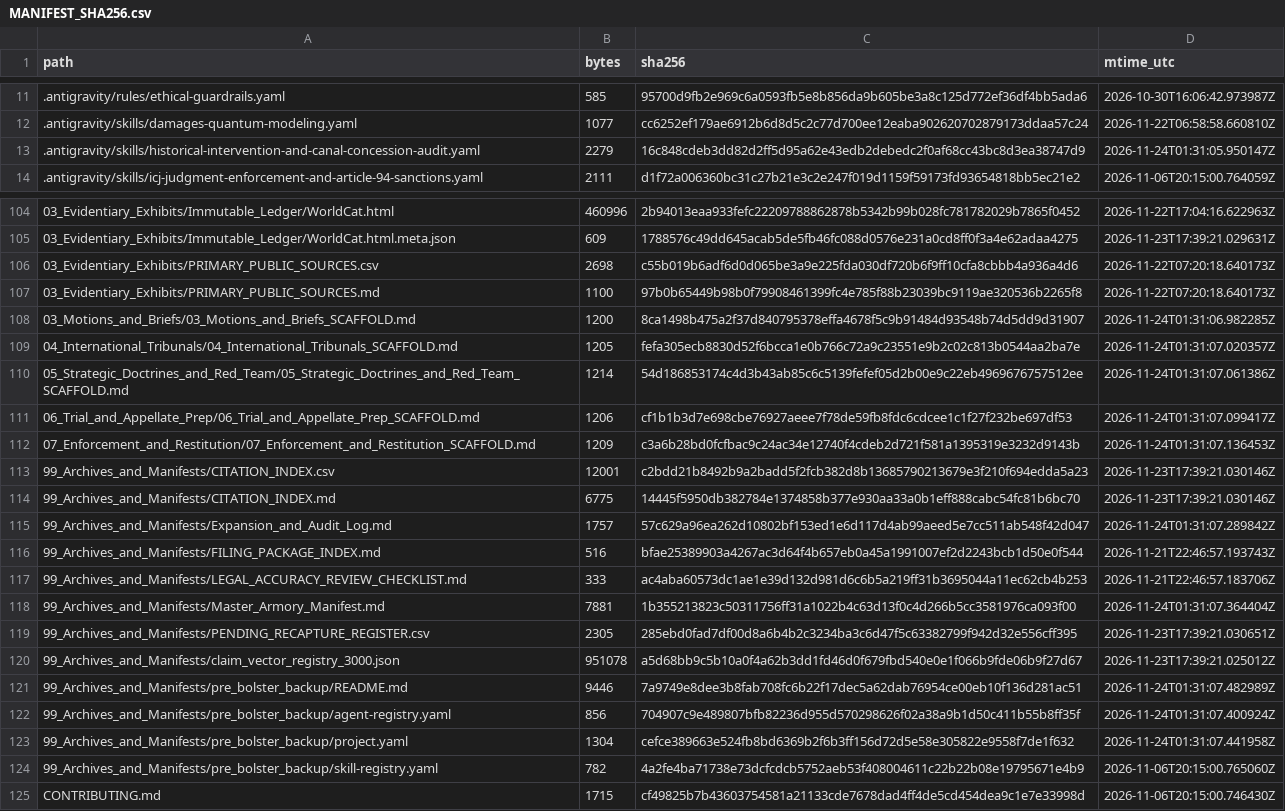
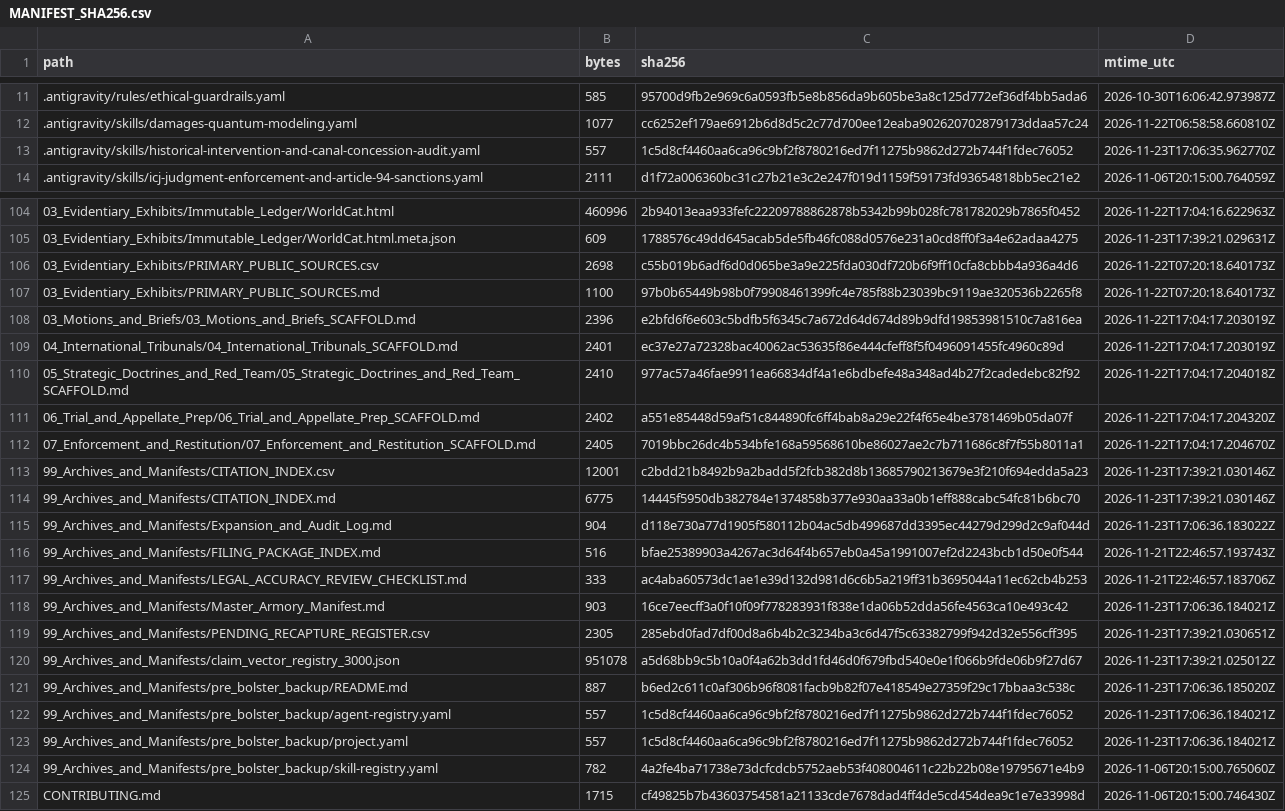
Before and after one commit to GlobalRestitutionAlliance/turtle-island-us-nd-spirit-lake-tribe-north-dakota-master-litigation, a CSV file: 99_Archives_and_Manifests/MANIFEST_SHA256.csv, drawn as a sheet; only a part is shown, gaps mark what is left out; the diff covers the shown part only.

```diff
--- a/99_Archives_and_Manifests/MANIFEST_SHA256.csv
+++ b/99_Archives_and_Manifests/MANIFEST_SHA256.csv
@@ -12,3 +12,3 @@ path,bytes,sha256,mtime_utc
 .antigravity/skills/damages-quantum-modeling.yaml,1077,cc6252ef179ae6912b6d8d5c2c77d700ee12eaba902620702879173ddaa57c24,2026-11-22T06:58:58.660810Z
-.antigravity/skills/historical-intervention-and-canal-concession-audit.yaml,2279,16c848cdeb3dd82d2ff5d95a62e43edb2debedc2f0af68cc43bc8d3ea38747d9,2026-11-24T01:31:05.950147Z
+.antigravity/skills/historical-intervention-and-canal-concession-audit.yaml,557,1c5d8cf4460aa6ca96c9bf2f8780216ed7f11275b9862d272b744f1fdec76052,2026-11-23T17:06:35.962770Z
 .antigravity/skills/icj-judgment-enforcement-and-article-94-sanctions.yaml,2111,d1f72a006360bc31c27b21e3c2e247f019d1159f59173fd93654818bb5ec21e2,2026-11-06T20:15:00.764059Z
@@ -107,18 +107,18 @@ path,bytes,sha256,mtime_utc
 03_Evidentiary_Exhibits/PRIMARY_PUBLIC_SOURCES.md,1100,97b0b65449b98b0f79908461399fc4e785f88b23039bc9119ae320536b2265f8,2026-11-22T07:20:18.640173Z
-03_Motions_and_Briefs/03_Motions_and_Briefs_SCAFFOLD.md,1200,8ca1498b475a2f37d840795378effa4678f5c9b91484d93548b74d5dd9d31907,2026-11-24T01:31:06.982285Z
-04_International_Tribunals/04_International_Tribunals_SCAFFOLD.md,1205,fefa305ecb8830d52f6bcca1e0b766c72a9c23551e9b2c02c813b0544aa2ba7e,2026-11-24T01:31:07.020357Z
-05_Strategic_Doctrines_and_Red_Team/05_Strategic_Doctrines_and_Red_Team_SCAFFOLD.md,1214,54d186853174c4d3b43ab85c6c5139fefef05d2b00e9c22eb4969676757512ee,2026-11-24T01:31:07.061386Z
-06_Trial_and_Appellate_Prep/06_Trial_and_Appellate_Prep_SCAFFOLD.md,1206,cf1b1b3d7e698cbe76927aeee7f78de59fb8fdc6cdcee1c1f27f232be697df53,2026-11-24T01:31:07.099417Z
-07_Enforcement_and_Restitution/07_Enforcement_and_Restitution_SCAFFOLD.md,1209,c3a6b28bd0fcfbac9c24ac34e12740f4cdeb2d721f581a1395319e3232d9143b,2026-11-24T01:31:07.136453Z
+03_Motions_and_Briefs/03_Motions_and_Briefs_SCAFFOLD.md,2396,e2bfd6f6e603c5bdfb5f6345c7a672d64d674d89b9dfd19853981510c7a816ea,2026-11-22T17:04:17.203019Z
+04_International_Tribunals/04_International_Tribunals_SCAFFOLD.md,2401,ec37e27a72328bac40062ac53635f86e444cfeff8f5f0496091455fc4960c89d,2026-11-22T17:04:17.203019Z
+05_Strategic_Doctrines_and_Red_Team/05_Strategic_Doctrines_and_Red_Team_SCAFFOLD.md,2410,977ac57a46fae9911ea66834df4a1e6bdbefe48a348ad4b27f2cadedebc82f92,2026-11-22T17:04:17.204018Z
+06_Trial_and_Appellate_Prep/06_Trial_and_Appellate_Prep_SCAFFOLD.md,2402,a551e85448d59af51c844890fc6ff4bab8a29e22f4f65e4be3781469b05da07f,2026-11-22T17:04:17.204320Z
+07_Enforcement_and_Restitution/07_Enforcement_and_Restitution_SCAFFOLD.md,2405,7019bbc26dc4b534bfe168a59568610be86027ae2c7b711686c8f7f55b8011a1,2026-11-22T17:04:17.204670Z
 99_Archives_and_Manifests/CITATION_INDEX.csv,12001,c2bdd21b8492b9a2badd5f2fcb382d8b13685790213679e3f210f694edda5a23,2026-11-23T17:39:21.030146Z
 99_Archives_and_Manifests/CITATION_INDEX.md,6775,14445f5950db382784e1374858b377e930aa33a0b1eff888cabc54fc81b6bc70,2026-11-23T17:39:21.030146Z
-99_Archives_and_Manifests/Expansion_and_Audit_Log.md,1757,57c629a96ea262d10802bf153ed1e6d117d4ab99aeed5e7cc511ab548f42d047,2026-11-24T01:31:07.289842Z
+99_Archives_and_Manifests/Expansion_and_Audit_Log.md,904,d118e730a77d1905f580112b04ac5db499687dd3395ec44279d299d2c9af044d,2026-11-23T17:06:36.183022Z
 99_Archives_and_Manifests/FILING_PACKAGE_INDEX.md,516,bfae25389903a4267ac3d64f4b657eb0a45a1991007ef2d2243bcb1d50e0f544,2026-11-21T22:46:57.193743Z
 99_Archives_and_Manifests/LEGAL_ACCURACY_REVIEW_CHECKLIST.md,333,ac4aba60573dc1ae1e39d132d981d6c6b5a219ff31b3695044a11ec62cb4b253,2026-11-21T22:46:57.183706Z
-99_Archives_and_Manifests/Master_Armory_Manifest.md,7881,1b355213823c50311756ff31a1022b4c63d13f0c4d266b5cc3581976ca093f00,2026-11-24T01:31:07.364404Z
+99_Archives_and_Manifests/Master_Armory_Manifest.md,903,16ce7eecff3a0f10f09f778283931f838e1da06b52dda56fe4563ca10e493c42,2026-11-23T17:06:36.184021Z
 99_Archives_and_Manifests/PENDING_RECAPTURE_REGISTER.csv,2305,285ebd0fad7df00d8a6b4b2c3234ba3c6d47f5c63382799f942d32e556cff395,2026-11-23T17:39:21.030651Z
 99_Archives_and_Manifests/claim_vector_registry_3000.json,951078,a5d68bb9c5b10a0f4a62b3dd1fd46d0f679fbd540e0e1f066b9fde06b9f27d67,2026-11-23T17:39:21.025012Z
-99_Archives_and_Manifests/pre_bolster_backup/README.md,9446,7a9749e8dee3b8fab708fc6b22f17dec5a62dab76954ce00eb10f136d281ac51,2026-11-24T01:31:07.482989Z
-99_Archives_and_Manifests/pre_bolster_backup/agent-registry.yaml,856,704907c9e489807bfb82236d955d570298626f02a38a9b1d50c411b55b8ff35f,2026-11-24T01:31:07.400924Z
-99_Archives_and_Manifests/pre_bolster_backup/project.yaml,1304,cefce389663e524fb8bd6369b2f6b3ff156d72d5e58e305822e9558f7de1f632,2026-11-24T01:31:07.441958Z
+99_Archives_and_Manifests/pre_bolster_backup/README.md,887,b6ed2c611c0af306b96f8081facb9b82f07e418549e27359f29c17bbaa3c538c,2026-11-23T17:06:36.185020Z
+99_Archives_and_Manifests/pre_bolster_backup/agent-registry.yaml,557,1c5d8cf4460aa6ca96c9bf2f8780216ed7f11275b9862d272b744f1fdec76052,2026-11-23T17:06:36.184021Z
+99_Archives_and_Manifests/pre_bolster_backup/project.yaml,557,1c5d8cf4460aa6ca96c9bf2f8780216ed7f11275b9862d272b744f1fdec76052,2026-11-23T17:06:36.184021Z
 99_Archives_and_Manifests/pre_bolster_backup/skill-registry.yaml,782,4a2fe4ba71738e73dcfcdcb5752aeb53f408004611c22b22b08e19795671e4b9,2026-11-06T20:15:00.765060Z
```
Also changed, not shown: 77 edited cells elsewhere in this file, 37 other files.
